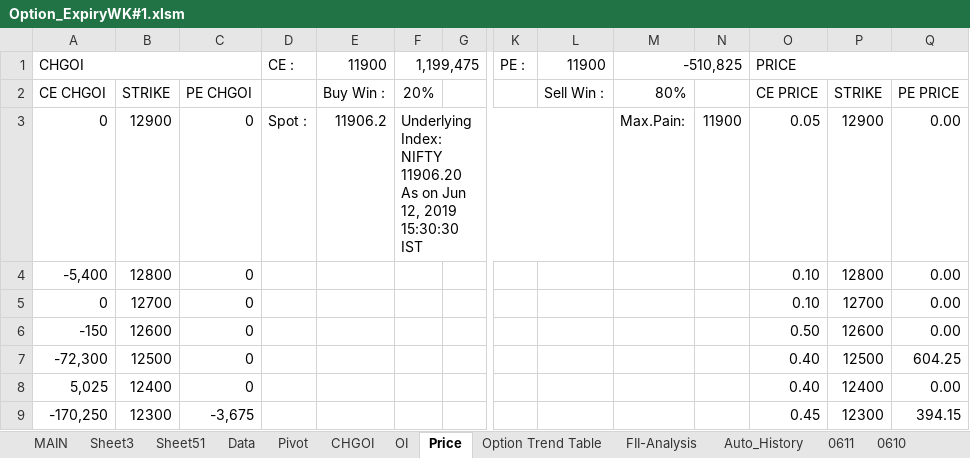
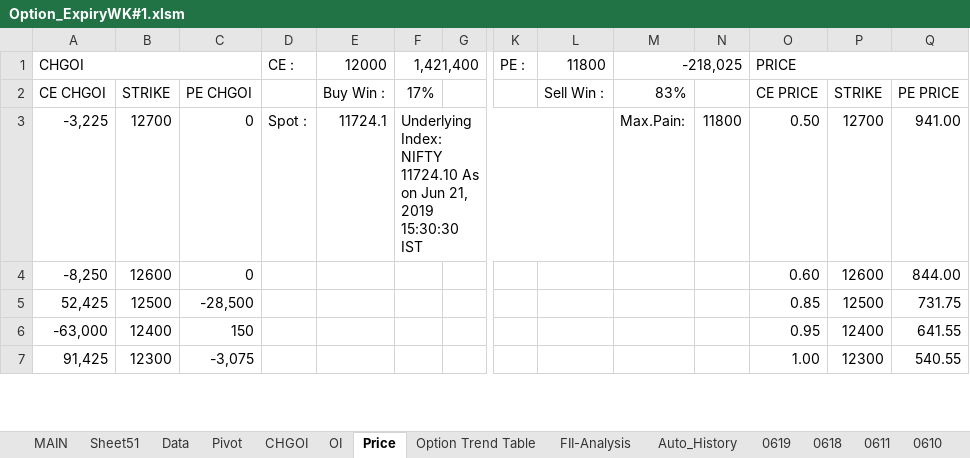
Before and after one commit to jaideep101/StocksExcels, an Excel workbook: Option_ExpiryWK#1.xlsm, sheet Price, drawn as a sheet; only a part is shown, gaps mark what is left out; values as stored, in another font and other column widths than the file's, no cell formats; charts and pictures not drawn; removed rows and columns are numbered as before the commit, all else as after; rows hold the shown columns only; the diff covers the shown part only; the diff names each change by its address in the sheet, - before the commit and + after, or states it on an @@ line.

```diff
--- a/Option_ExpiryWK#1.xlsm (sheet Price)
+++ b/Option_ExpiryWK#1.xlsm (sheet Price)
-sheet tab: Sheet3
+sheet tab: 0619
+sheet tab: 0618
-E1: 11900
+E1: 12000
-F1: 1,199,475
+F1: 1,421,400
-L1: 11900
+L1: 11800
-M1: -510,825
+M1: -218,025
-F2: 20%
+F2: 17%
-M2: 80%
+M2: 83%
-row 3: 0 | 12900 | 0 | Spot : | 11906.2 | Underlying Index: NIFTY 11906.20 As on Jun 12, 2019 15:30:30 IST |  |  |  | Max.Pain: | 11900 | 0.05 | 12900 | 0.00
-row 4: -5,400 | 12800 | 0 |  |  |  |  |  |  |  |  | 0.10 | 12800 | 0.00
-A3: 0
+A3: -3,225
-D3: (empty)
+D3: Spot :
-E3: (empty)
+E3: 11724.1
-F3: (empty)
+F3: Underlying Index: NIFTY 11724.10 As on Jun 21, 2019 15:30:30 IST
+F3:L3 merged
-M3: (empty)
+M3: Max.Pain:
-N3: (empty)
+N3: 11800
-O3: 0.10
+O3: 0.50
-Q3: 0.00
+Q3: 941.00
-A4: -150
+A4: -8,250
-O4: 0.50
+O4: 0.60
-Q4: 0.00
+Q4: 844.00
-A5: -72,300
+A5: 52,425
-C5: 0
+C5: -28,500
-O5: 0.40
+O5: 0.85
-Q5: 604.25
+Q5: 731.75
-A6: 5,025
+A6: -63,000
-C6: 0
+C6: 150
-O6: 0.40
+O6: 0.95
-Q6: 0.00
+Q6: 641.55
-A7: -170,250
+A7: 91,425
-C7: -3,675
+C7: -3,075
-O7: 0.45
+O7: 1.00
-Q7: 394.15
+Q7: 540.55
```
Also changed, not shown: 2 added rows and 56 edited cells elsewhere in this sheet, sheet Data, sheet Sheet51, sheet MAIN, sheet Auto, sheet Auto_History, sheet Option Trend Table, 3 more sheets, cell formats, formulas that keep their value, hidden cells, charts or pictures, DelVol&IndexData_v1.xlsm, StockSchema.xlsx.
